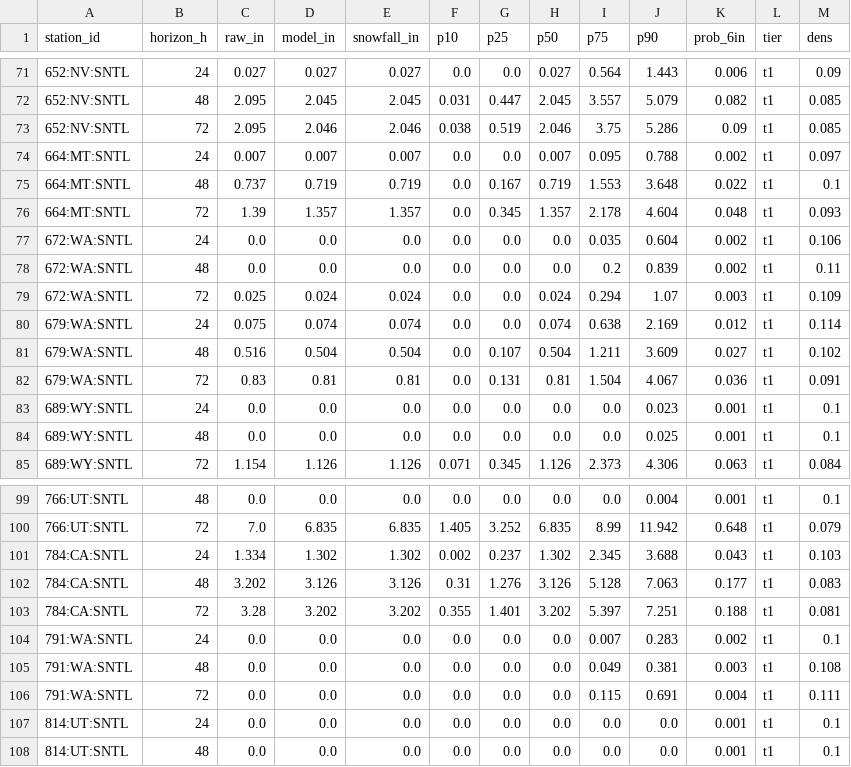
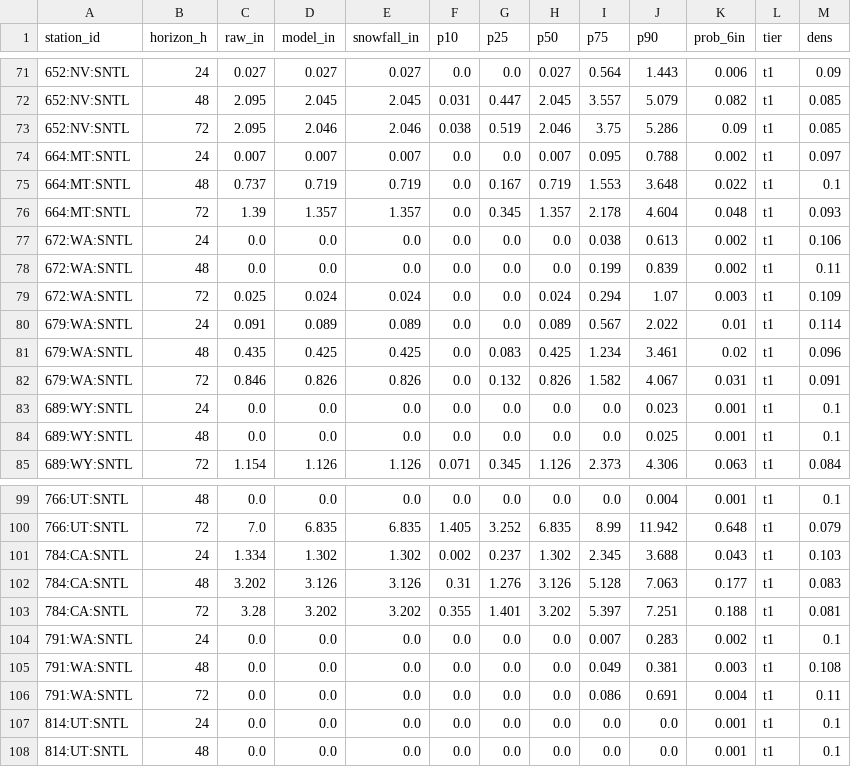
Before and after one commit to andrewnakas/open-powder-ml, a CSV file: history/stations/2026-11-15.csv, drawn as a sheet; only a part is shown, gaps mark what is left out; the diff covers the shown part only.

```diff
--- a/history/stations/2026-11-15.csv
+++ b/history/stations/2026-11-15.csv
@@ -76,8 +76,8 @@ station_id,horizon_h,raw_in,model_in,snowfall_in,p10,p25,p50,p75,p90,prob_6in,ti
 664:MT:SNTL,72,1.39,1.357,1.357,0.0,0.345,1.357,2.178,4.604,0.048,t1,0.093
-672:WA:SNTL,24,0.0,0.0,0.0,0.0,0.0,0.0,0.035,0.604,0.002,t1,0.106
-672:WA:SNTL,48,0.0,0.0,0.0,0.0,0.0,0.0,0.2,0.839,0.002,t1,0.11
+672:WA:SNTL,24,0.0,0.0,0.0,0.0,0.0,0.0,0.038,0.613,0.002,t1,0.106
+672:WA:SNTL,48,0.0,0.0,0.0,0.0,0.0,0.0,0.199,0.839,0.002,t1,0.11
 672:WA:SNTL,72,0.025,0.024,0.024,0.0,0.0,0.024,0.294,1.07,0.003,t1,0.109
-679:WA:SNTL,24,0.075,0.074,0.074,0.0,0.0,0.074,0.638,2.169,0.012,t1,0.114
-679:WA:SNTL,48,0.516,0.504,0.504,0.0,0.107,0.504,1.211,3.609,0.027,t1,0.102
-679:WA:SNTL,72,0.83,0.81,0.81,0.0,0.131,0.81,1.504,4.067,0.036,t1,0.091
+679:WA:SNTL,24,0.091,0.089,0.089,0.0,0.0,0.089,0.567,2.022,0.01,t1,0.114
+679:WA:SNTL,48,0.435,0.425,0.425,0.0,0.083,0.425,1.234,3.461,0.02,t1,0.096
+679:WA:SNTL,72,0.846,0.826,0.826,0.0,0.132,0.826,1.582,4.067,0.031,t1,0.091
 689:WY:SNTL,24,0.0,0.0,0.0,0.0,0.0,0.0,0.0,0.023,0.001,t1,0.1
@@ -105,3 +105,3 @@ station_id,horizon_h,raw_in,model_in,snowfall_in,p10,p25,p50,p75,p90,prob_6in,ti
 791:WA:SNTL,48,0.0,0.0,0.0,0.0,0.0,0.0,0.049,0.381,0.003,t1,0.108
-791:WA:SNTL,72,0.0,0.0,0.0,0.0,0.0,0.0,0.115,0.691,0.004,t1,0.111
+791:WA:SNTL,72,0.0,0.0,0.0,0.0,0.0,0.0,0.086,0.691,0.004,t1,0.11
 814:UT:SNTL,24,0.0,0.0,0.0,0.0,0.0,0.0,0.0,0.0,0.001,t1,0.1
```
Also changed, not shown: 80 edited cells elsewhere in this file, history/alps/2026-11-16.csv, history/resorts-na/2026-11-15.csv, 8 other files.
